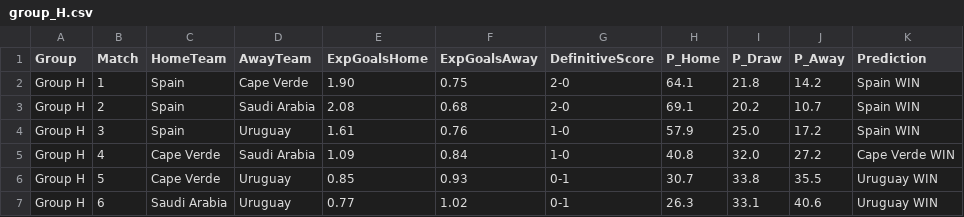
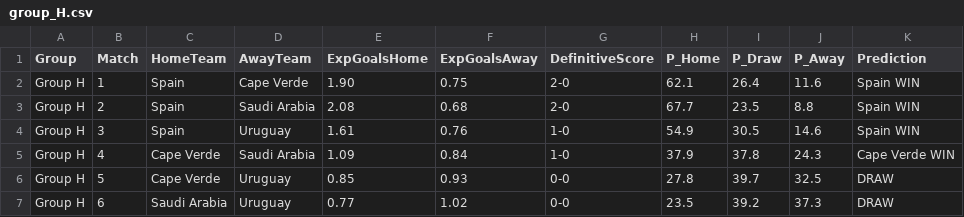
Before and after one commit to emmanuel-h/Soccer-World-Cup-Predictor, a CSV file: results/group_H.csv, drawn as a sheet.

```diff
--- a/results/group_H.csv
+++ b/results/group_H.csv
@@ -1,7 +1,7 @@
 Group,Match,HomeTeam,AwayTeam,ExpGoalsHome,ExpGoalsAway,DefinitiveScore,P_Home,P_Draw,P_Away,Prediction
-Group H,1,Spain,Cape Verde,1.90,0.75,2-0,64.1,21.8,14.2,Spain WIN
-Group H,2,Spain,Saudi Arabia,2.08,0.68,2-0,69.1,20.2,10.7,Spain WIN
-Group H,3,Spain,Uruguay,1.61,0.76,1-0,57.9,25.0,17.2,Spain WIN
-Group H,4,Cape Verde,Saudi Arabia,1.09,0.84,1-0,40.8,32.0,27.2,Cape Verde WIN
-Group H,5,Cape Verde,Uruguay,0.85,0.93,0-1,30.7,33.8,35.5,Uruguay WIN
-Group H,6,Saudi Arabia,Uruguay,0.77,1.02,0-1,26.3,33.1,40.6,Uruguay WIN
+Group H,1,Spain,Cape Verde,1.90,0.75,2-0,62.1,26.4,11.6,Spain WIN
+Group H,2,Spain,Saudi Arabia,2.08,0.68,2-0,67.7,23.5,8.8,Spain WIN
+Group H,3,Spain,Uruguay,1.61,0.76,1-0,54.9,30.5,14.6,Spain WIN
+Group H,4,Cape Verde,Saudi Arabia,1.09,0.84,1-0,37.9,37.8,24.3,Cape Verde WIN
+Group H,5,Cape Verde,Uruguay,0.85,0.93,0-0,27.8,39.7,32.5,DRAW
+Group H,6,Saudi Arabia,Uruguay,0.77,1.02,0-0,23.5,39.2,37.3,DRAW
```
Also changed, not shown: results/group_A.csv, results/group_F.csv, 9 other files.
